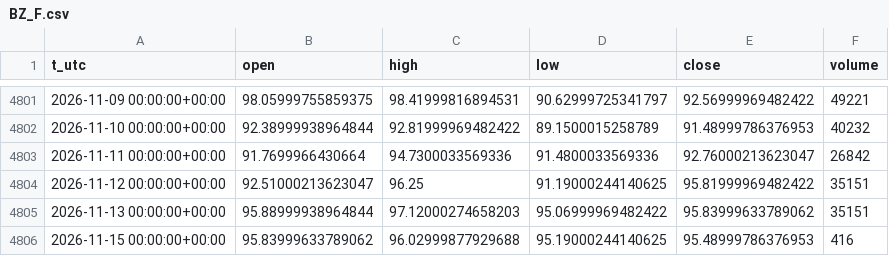
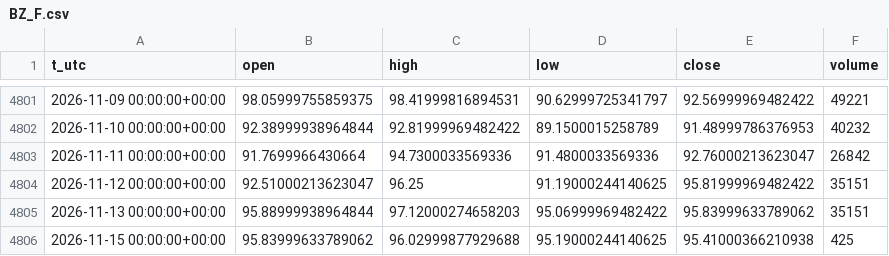
Before and after one commit to egedogann/piyasa-veri, a CSV file: data/d1/BZ_F.csv, drawn as a sheet; only a part is shown, gaps mark what is left out.

```diff
--- a/data/d1/BZ_F.csv
+++ b/data/d1/BZ_F.csv
@@ -4805,2 +4805,2 @@ t_utc,open,high,low,close,volume
 2026-11-13 00:00:00+00:00,95.88999938964844,97.12000274658203,95.06999969482422,95.83999633789062,35151
-2026-11-15 00:00:00+00:00,95.83999633789062,96.02999877929688,95.19000244140625,95.48999786376953,416
+2026-11-15 00:00:00+00:00,95.83999633789062,96.02999877929688,95.19000244140625,95.41000366210938,425
```
Also changed, not shown: data/d1/BTC_USD.csv, data/d1/ES_F.csv, 13 other files.
